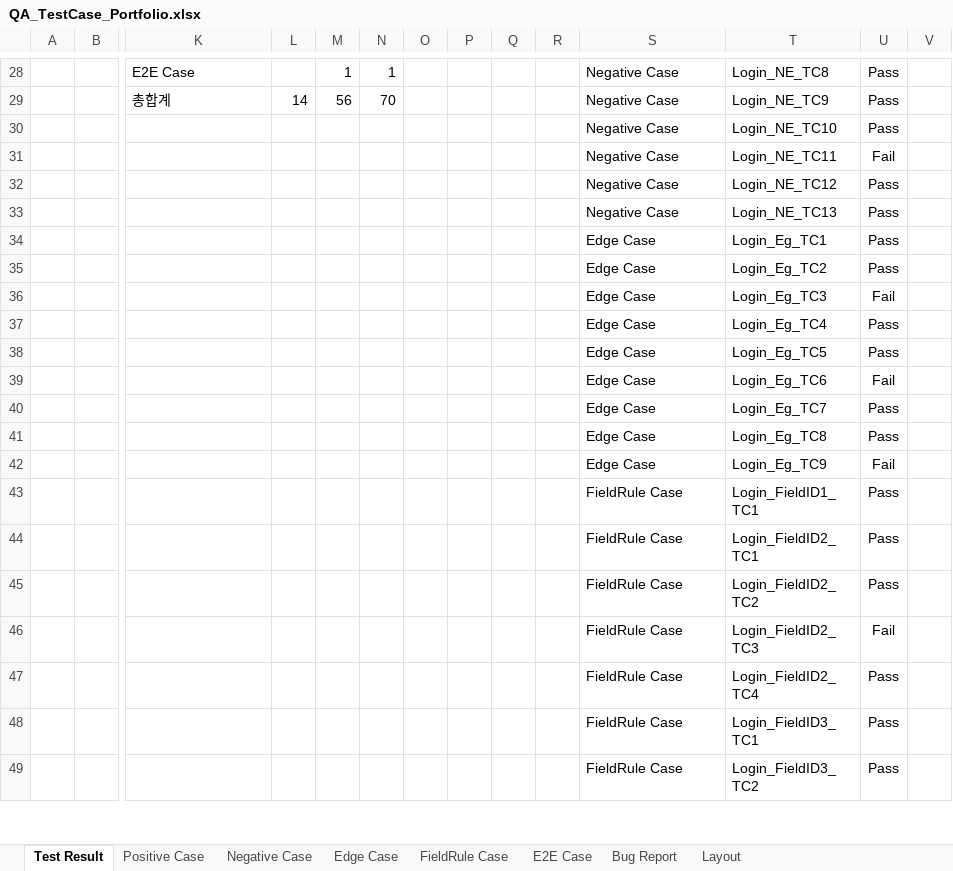
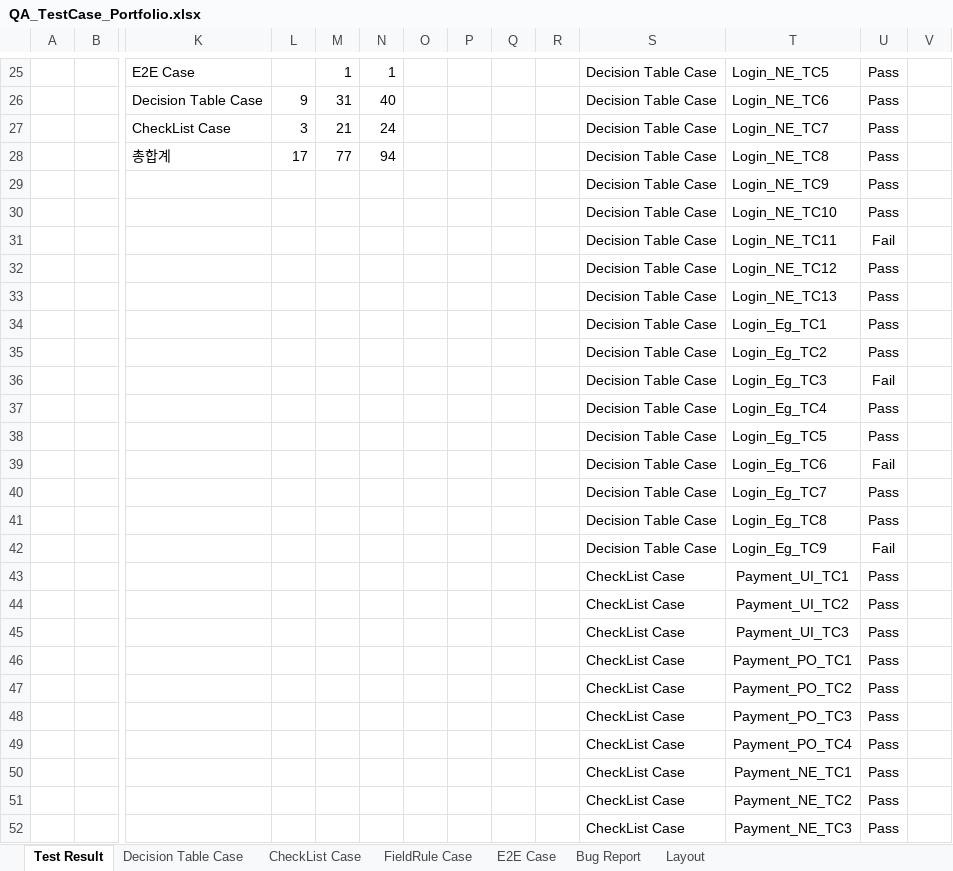
Before and after one commit to heoik93/heoik93.github.io, an Excel workbook: QA_TestCase_Portfolio.xlsx, sheet Test Result, drawn as a sheet; only a part is shown, gaps mark what is left out; the shorter side is filled out with more unchanged rows; values as stored, in another font and other column widths than the file's, no borders; charts and pictures and conditional formats not drawn; removed rows and columns are numbered as before the commit, all else as after; rows hold the shown columns only; the diff covers the shown part only; the diff names each change by its address in the sheet, - before the commit and + after, or states it on an @@ line.

```diff
--- a/QA_TestCase_Portfolio.xlsx (sheet Test Result)
+++ b/QA_TestCase_Portfolio.xlsx (sheet Test Result)
-sheet tab: Positive Case
+sheet tab: Decision Table Case
-sheet tab: Negative Case
-sheet tab: Edge Case
+sheet tab: CheckList Case
-S25: Negative Case
+S25: Decision Table Case
-T25: Login_NE_TC8
+T25: Login_NE_TC5
-row 29:  |  | 총합계 | 14 | 56 | 70 |  |  |  |  | Negative Case | Login_NE_TC9 | Pass
+row 26:  |  | Decision Table Case | 9 | 31 | 40 |  |  |  |  | Decision Table Case | Login_NE_TC6 | Pass
+row 27:  |  | CheckList Case | 3 | 21 | 24 |  |  |  |  | Decision Table Case | Login_NE_TC7 | Pass
+row 28:  |  | 총합계 | 17 | 77 | 94 |  |  |  |  | Decision Table Case | Login_NE_TC8 | Pass
+row 29:  |  |  |  |  |  |  |  |  |  | Decision Table Case | Login_NE_TC9 | Pass
-S30:S33: Negative Case
+S30:S33: Decision Table Case
-S34:S42: Edge Case
+S34:S42: Decision Table Case
+row 43:  |  |  |  |  |  |  |  |  |  | CheckList Case | Payment_UI_TC1 | Pass
+row 44:  |  |  |  |  |  |  |  |  |  | CheckList Case | Payment_UI_TC2 | Pass
+row 45:  |  |  |  |  |  |  |  |  |  | CheckList Case | Payment_UI_TC3 | Pass
+row 46:  |  |  |  |  |  |  |  |  |  | CheckList Case | Payment_PO_TC1 | Pass
+row 47:  |  |  |  |  |  |  |  |  |  | CheckList Case | Payment_PO_TC2 | Pass
+row 48:  |  |  |  |  |  |  |  |  |  | CheckList Case | Payment_PO_TC3 | Pass
+row 49:  |  |  |  |  |  |  |  |  |  | CheckList Case | Payment_PO_TC4 | Pass
+row 50:  |  |  |  |  |  |  |  |  |  | CheckList Case | Payment_NE_TC1 | Pass
+row 51:  |  |  |  |  |  |  |  |  |  | CheckList Case | Payment_NE_TC2 | Pass
+row 52:  |  |  |  |  |  |  |  |  |  | CheckList Case | Payment_NE_TC3 | Pass
```
Also changed, not shown: 17 added rows, 6 removed rows, 34 edited cells, cell formats and merged cells elsewhere in this sheet, sheet Decision Table Case, sheet Bug Report, sheet E2E Case, formulas that keep their value, charts or pictures, 6 other files.
